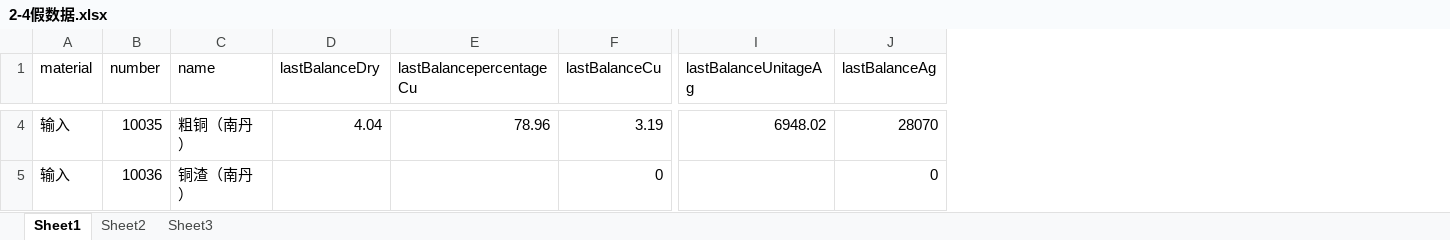
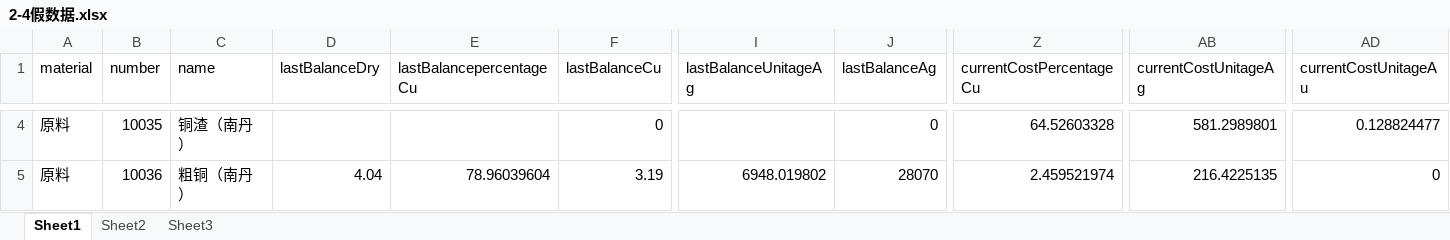
Before and after one commit to leemengwei/Nanfangyouse, an Excel workbook: 2_metal_balance/data/2-4假数据.xlsx, sheet Sheet1, drawn as a sheet; only a part is shown, gaps mark what is left out; values as stored, in another font and other column widths than the file's, no cell formats; the diff covers the shown part only; the diff names each change by its address in the sheet, - before the commit and + after, or states it on an @@ line.

```diff
--- a/2_metal_balance/data/2-4假数据.xlsx (sheet Sheet1)
+++ b/2_metal_balance/data/2-4假数据.xlsx (sheet Sheet1)
+column Z (currentCostPercentageCu), rows 4-5: 64.52603328 | 2.459521974
+column AB (currentCostUnitageAg), rows 4-5: 581.2989801 | 216.4225135
+column AD (currentCostUnitageAu), rows 4-5: 0.128824477 | 0
-A4:A5 (material): 输入
+A4:A5 (material): 原料
-C4 (name): 粗铜（南丹）
+C4 (name): 铜渣（南丹）
-D4 (lastBalanceDry): 4.04
+D4 (lastBalanceDry): (empty)
-E4 (lastBalancepercentageCu): 78.96
+E4 (lastBalancepercentageCu): (empty)
-F4 (lastBalanceCu): 3.19
+F4 (lastBalanceCu): 0
-I4 (lastBalanceUnitageAg): 6948.02
+I4 (lastBalanceUnitageAg): (empty)
-J4 (lastBalanceAg): 28070
+J4 (lastBalanceAg): 0
-C5 (name): 铜渣（南丹）
+C5 (name): 粗铜（南丹）
-D5 (lastBalanceDry): (empty)
+D5 (lastBalanceDry): 4.04
-E5 (lastBalancepercentageCu): (empty)
+E5 (lastBalancepercentageCu): 78.96039604
-F5 (lastBalanceCu): 0
+F5 (lastBalanceCu): 3.19
-I5 (lastBalanceUnitageAg): (empty)
+I5 (lastBalanceUnitageAg): 6948.019802
-J5 (lastBalanceAg): 0
+J5 (lastBalanceAg): 28070
```
Also changed, not shown: 5 added rows, 4 removed rows and 537 edited cells elsewhere in this sheet, cell formats, formulas that keep their value, 2_metal_balance/data/2-4-1南国铜业4月份结存物料化验数据.xlsx, 2_metal_balance/data/2-4-2南国铜业5月份盘点数据表.xlsx, 18 other files.
